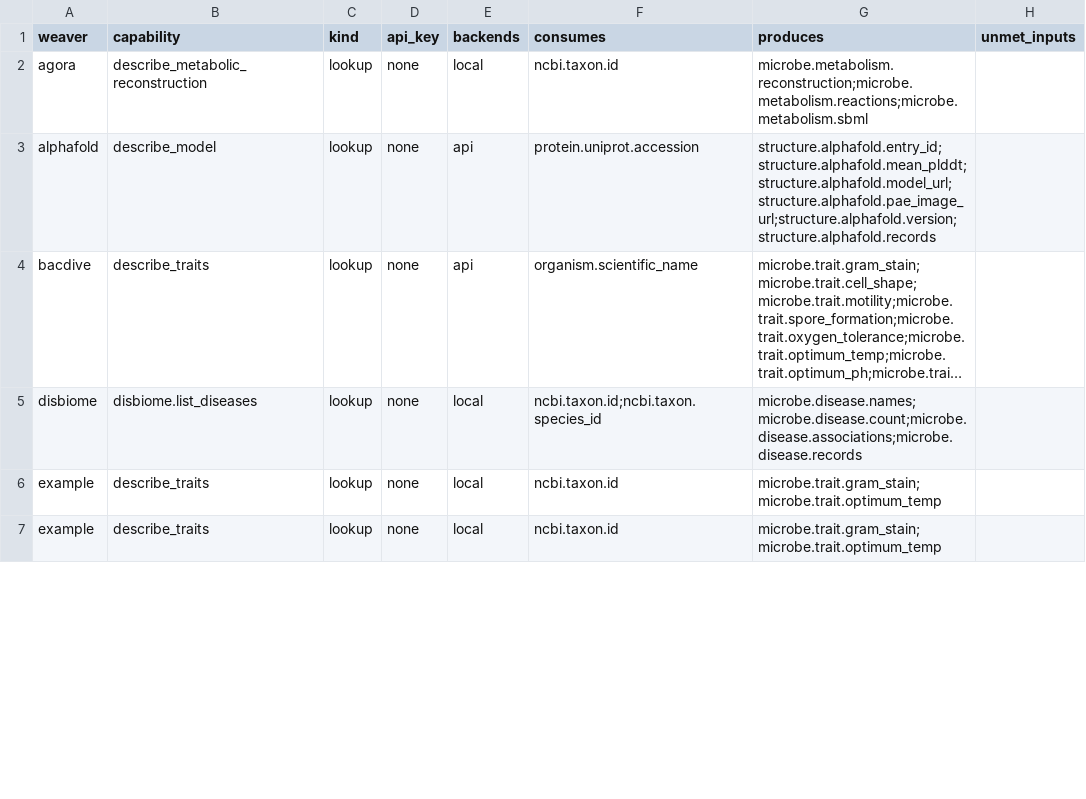
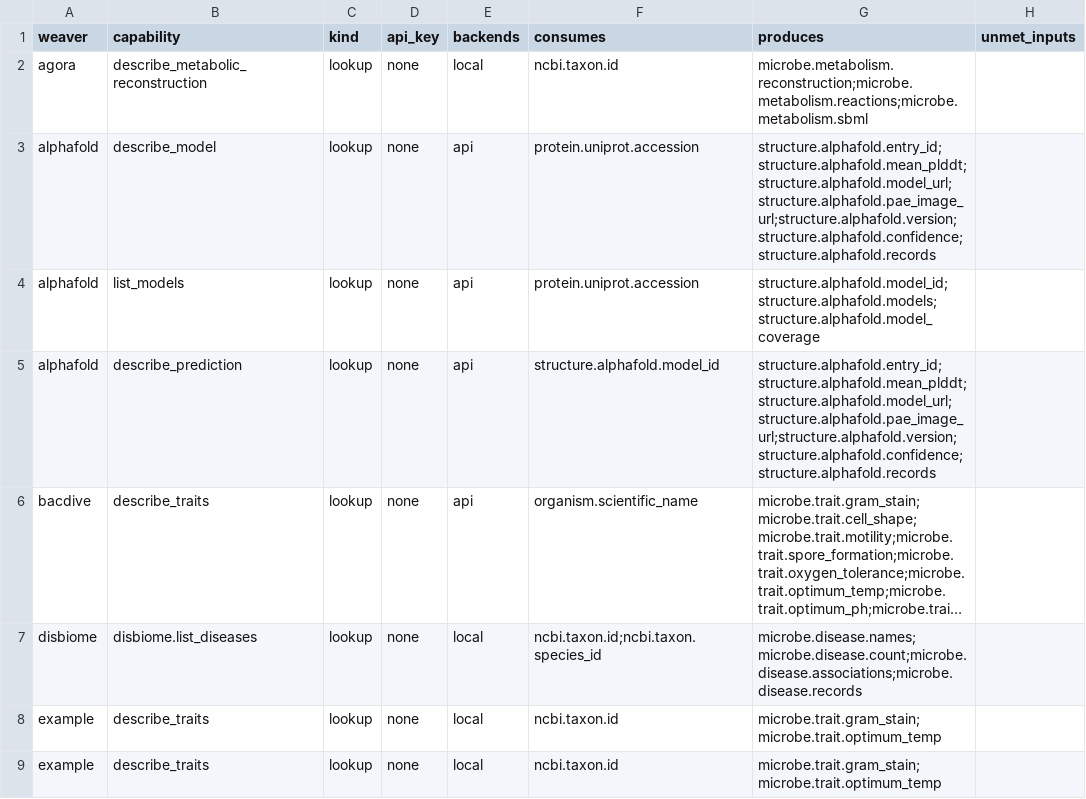
Before and after one commit to rafaelmdc/braidworks, a TSV file: docs/weavers-index.tsv, drawn as a sheet; only a part is shown; long unchanged cells end in …; the diff covers the shown part only; the diff names each change by its address in the sheet, - before the commit and + after, or states it on an @@ line.

Commit message:
fix(registry): complete model bridge type and approved output catalog

```diff
--- a/docs/weavers-index.tsv
+++ b/docs/weavers-index.tsv
-G3 (produces): structure.alphafold.entry_id;structure.alphafold.mean_plddt;structure.alphafold.model_url;structure.alphafold.pae_image_url;structure.alphafold.version;structure.alphafold.records
+G3 (produces): structure.alphafold.entry_id;structure.alphafold.mean_plddt;structure.alphafold.model_url;structure.alphafold.pae_image_url;structure.alphafold.version;structure.alphafold.confidence;structure.alphafold.records
+row 4: alphafold | list_models | lookup | none | api | protein.uniprot.accession | structure.alphafold.model_id;structure.alphafold.models;structure.alphafold.model_coverage
+row 5: alphafold | describe_prediction | lookup | none | api | structure.alphafold.model_id | structure.alphafold.entry_id;structure.alphafold.mean_plddt;structure.alphafold.model_url;structure.alphafold.pae_image_url;structure.alphafold.version;structure.alphafold.confidence;structure.alphafold.records
```
Also changed, not shown: 5 edited cells elsewhere in this file, 7 other files.
